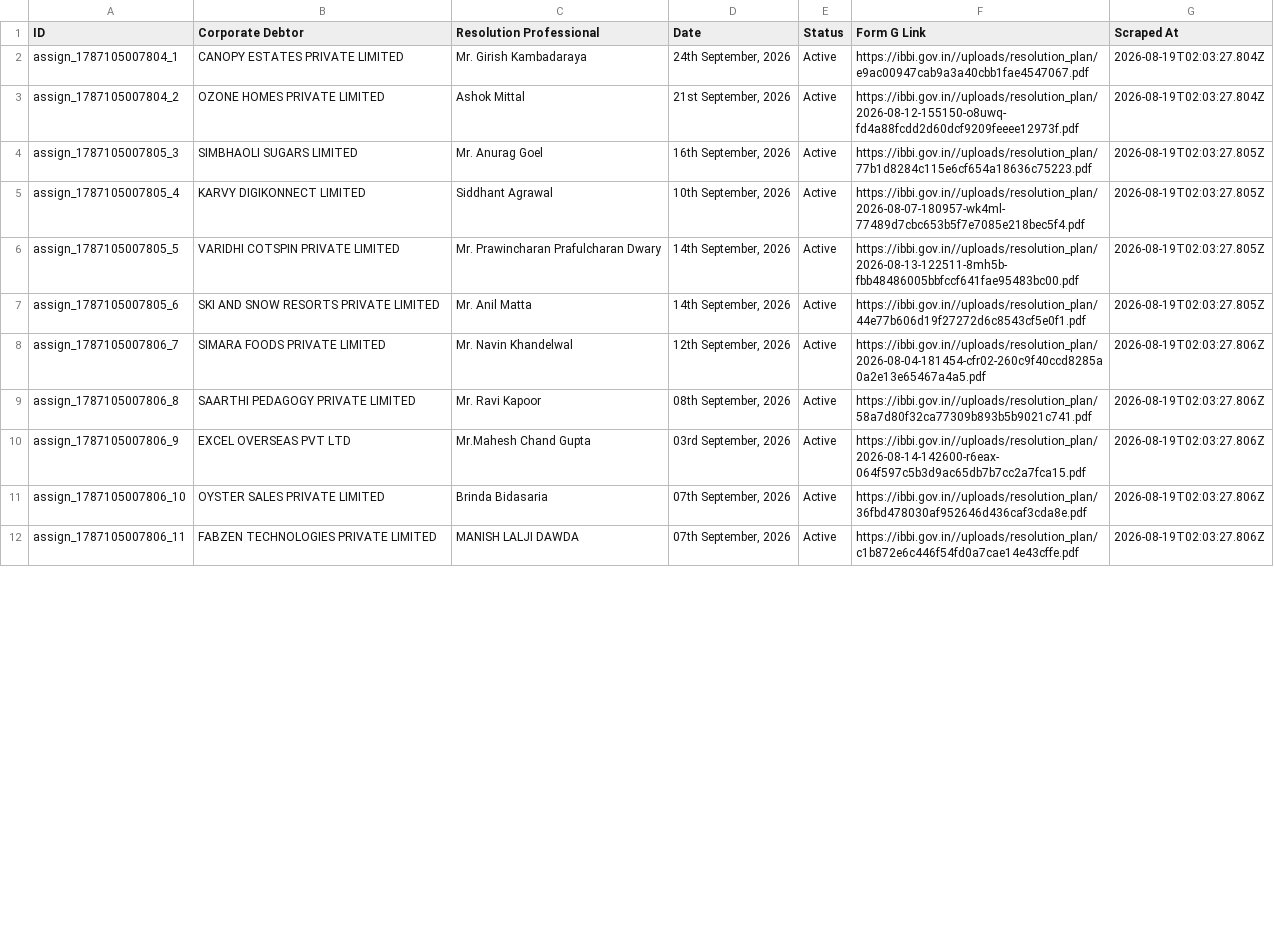
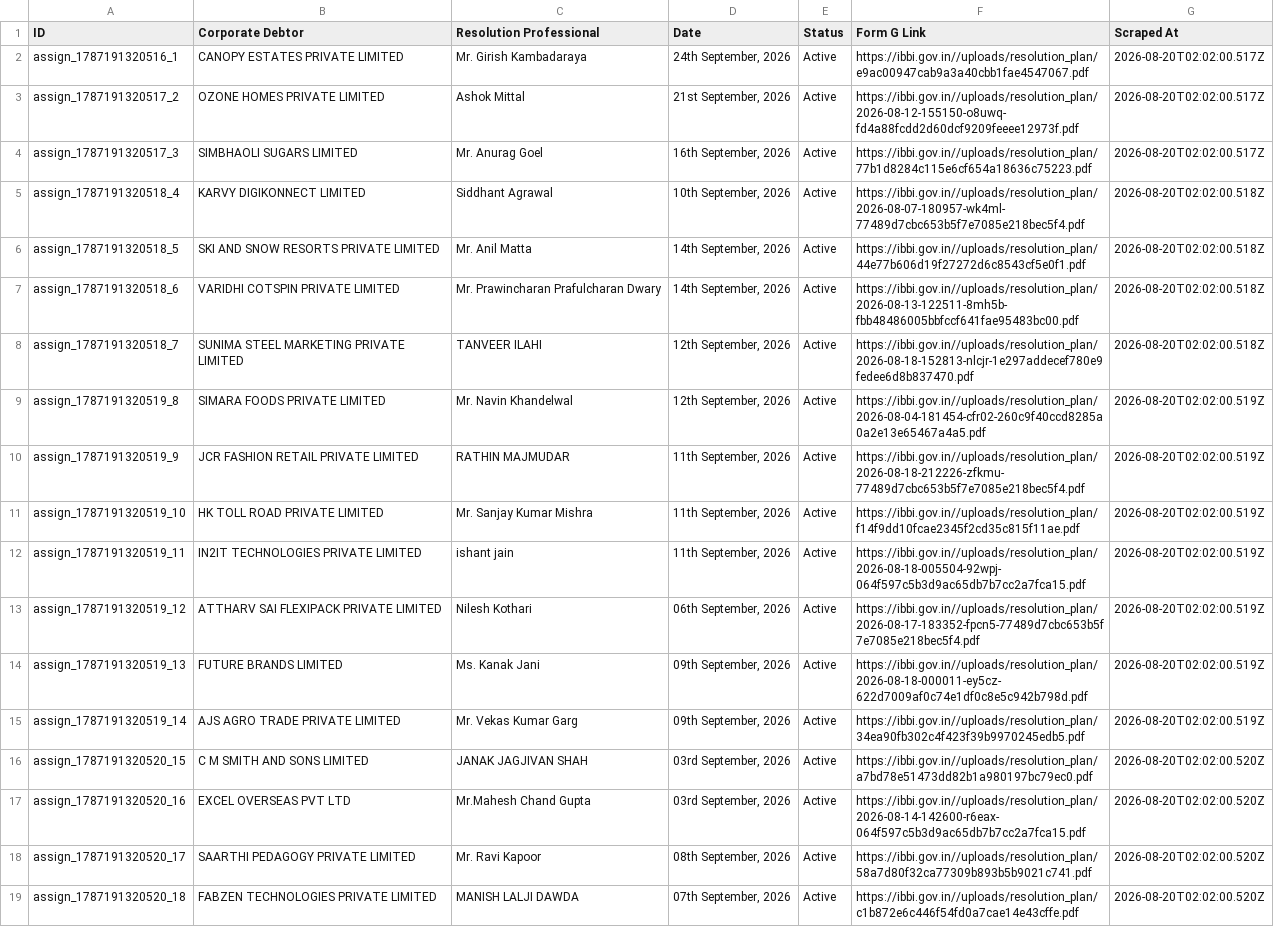
Before and after one commit to prometheus5863/form-g-aarsh, a CSV file: data/assignments.csv, drawn as a sheet; only a part is shown; removed rows and columns are numbered as before the commit, all else as after; the diff covers the shown part only; the diff names each change by its address in the sheet, - before the commit and + after, or states it on an @@ line.

```diff
--- a/data/assignments.csv
+++ b/data/assignments.csv
-A2 (ID): assign_1787105007804_1
+A2 (ID): assign_1787191320516_1
-G2:G3 (Scraped At): 2026-08-19T02:03:27.804Z
+G2:G3 (Scraped At): 2026-08-20T02:02:00.517Z
-A3 (ID): assign_1787105007804_2
+A3 (ID): assign_1787191320517_2
-A4 (ID): assign_1787105007805_3
+A4 (ID): assign_1787191320517_3
-G4 (Scraped At): 2026-08-19T02:03:27.805Z
+G4 (Scraped At): 2026-08-20T02:02:00.517Z
-A5 (ID): assign_1787105007805_4
+A5 (ID): assign_1787191320518_4
-G5 (Scraped At): 2026-08-19T02:03:27.805Z
+G5 (Scraped At): 2026-08-20T02:02:00.518Z
-row 6: assign_1787105007805_5 | VARIDHI COTSPIN PRIVATE LIMITED | Mr. Prawincharan Prafulcharan Dwary | 14th September, 2026 | Active | https://ibbi.gov.in//uploads/resolution_plan/2026-08-13-122511-8mh5b-fbb48486005bbfccf641fae95483bc00.pdf | 2026-08-19T02:03:27.805Z
-A6 (ID): assign_1787105007805_6
+A6 (ID): assign_1787191320518_5
-G6 (Scraped At): 2026-08-19T02:03:27.805Z
+G6 (Scraped At): 2026-08-20T02:02:00.518Z
+row 7: assign_1787191320518_6 | VARIDHI COTSPIN PRIVATE LIMITED | Mr. Prawincharan Prafulcharan Dwary | 14th September, 2026 | Active | https://ibbi.gov.in//uploads/resolution_plan/2026-08-13-122511-8mh5b-fbb48486005bbfccf641fae95483bc00.pdf | 2026-08-20T02:02:00.518Z
+row 8: assign_1787191320518_7 | SUNIMA STEEL MARKETING PRIVATE LIMITED | TANVEER ILAHI | 12th September, 2026 | Active | https://ibbi.gov.in//uploads/resolution_plan/2026-08-18-152813-nlcjr-1e297addecef780e9fedee6d8b837470.pdf | 2026-08-20T02:02:00.518Z
-A9 (ID): assign_1787105007806_7
+A9 (ID): assign_1787191320519_8
-G9 (Scraped At): 2026-08-19T02:03:27.806Z
+G9 (Scraped At): 2026-08-20T02:02:00.519Z
+row 10: assign_1787191320519_9 | JCR FASHION RETAIL PRIVATE LIMITED | RATHIN MAJMUDAR | 11th September, 2026 | Active | https://ibbi.gov.in//uploads/resolution_plan/2026-08-18-212226-zfkmu-77489d7cbc653b5f7e7085e218bec5f4.pdf | 2026-08-20T02:02:00.519Z
+row 11: assign_1787191320519_10 | HK TOLL ROAD PRIVATE LIMITED | Mr. Sanjay Kumar Mishra | 11th September, 2026 | Active | https://ibbi.gov.in//uploads/resolution_plan/f14f9dd10fcae2345f2cd35c815f11ae.pdf | 2026-08-20T02:02:00.519Z
+row 12: assign_1787191320519_11 | IN2IT TECHNOLOGIES PRIVATE LIMITED | ishant jain | 11th September, 2026 | Active | https://ibbi.gov.in//uploads/resolution_plan/2026-08-18-005504-92wpj-064f597c5b3d9ac65db7b7cc2a7fca15.pdf | 2026-08-20T02:02:00.519Z
+row 13: assign_1787191320519_12 | ATTHARV SAI FLEXIPACK PRIVATE LIMITED | Nilesh Kothari | 06th September, 2026 | Active | https://ibbi.gov.in//uploads/resolution_plan/2026-08-17-183352-fpcn5-77489d7cbc653b5f7e7085e218bec5f4.pdf | 2026-08-20T02:02:00.519Z
+row 14: assign_1787191320519_13 | FUTURE BRANDS LIMITED | Ms. Kanak Jani | 09th September, 2026 | Active | https://ibbi.gov.in//uploads/resolution_plan/2026-08-18-000011-ey5cz-622d7009af0c74e1df0c8e5c942b798d.pdf | 2026-08-20T02:02:00.519Z
-A15 (ID): assign_1787105007806_8
+A15 (ID): assign_1787191320519_14
-B15 (Corporate Debtor): SAARTHI PEDAGOGY PRIVATE LIMITED
+B15 (Corporate Debtor): AJS AGRO TRADE PRIVATE LIMITED
-C15 (Resolution Professional): Mr. Ravi Kapoor
+C15 (Resolution Professional): Mr. Vekas Kumar Garg
-D15 (Date): 08th September, 2026
+D15 (Date): 09th September, 2026
-F15 (Form G Link): https://ibbi.gov.in//uploads/resolution_plan/58a7d80f32ca77309b893b5b9021c741.pdf
+F15 (Form G Link): https://ibbi.gov.in//uploads/resolution_plan/34ea90fb302c4f423f39b9970245edb5.pdf
-G15 (Scraped At): 2026-08-19T02:03:27.806Z
+G15 (Scraped At): 2026-08-20T02:02:00.519Z
+row 16: assign_1787191320520_15 | C M SMITH AND SONS LIMITED | JANAK JAGJIVAN SHAH | 03rd September, 2026 | Active | https://ibbi.gov.in//uploads/resolution_plan/a7bd78e51473dd82b1a980197bc79ec0.pdf | 2026-08-20T02:02:00.520Z
-A17 (ID): assign_1787105007806_9
+A17 (ID): assign_1787191320520_16
-G17 (Scraped At): 2026-08-19T02:03:27.806Z
+G17 (Scraped At): 2026-08-20T02:02:00.520Z
-row 11: assign_1787105007806_10 | OYSTER SALES PRIVATE LIMITED | Brinda Bidasaria | 07th September, 2026 | Active | https://ibbi.gov.in//uploads/resolution_plan/36fbd478030af952646d436caf3cda8e.pdf | 2026-08-19T02:03:27.806Z
+row 18: assign_1787191320520_17 | SAARTHI PEDAGOGY PRIVATE LIMITED | Mr. Ravi Kapoor | 08th September, 2026 | Active | https://ibbi.gov.in//uploads/resolution_plan/58a7d80f32ca77309b893b5b9021c741.pdf | 2026-08-20T02:02:00.520Z
-A19 (ID): assign_1787105007806_11
+A19 (ID): assign_1787191320520_18
-G19 (Scraped At): 2026-08-19T02:03:27.806Z
+G19 (Scraped At): 2026-08-20T02:02:00.520Z
```
Also changed, not shown: 1 added row, 8 removed rows and 2 edited cells elsewhere in this file, data/announcements.csv, data/public_announcements.csv.
